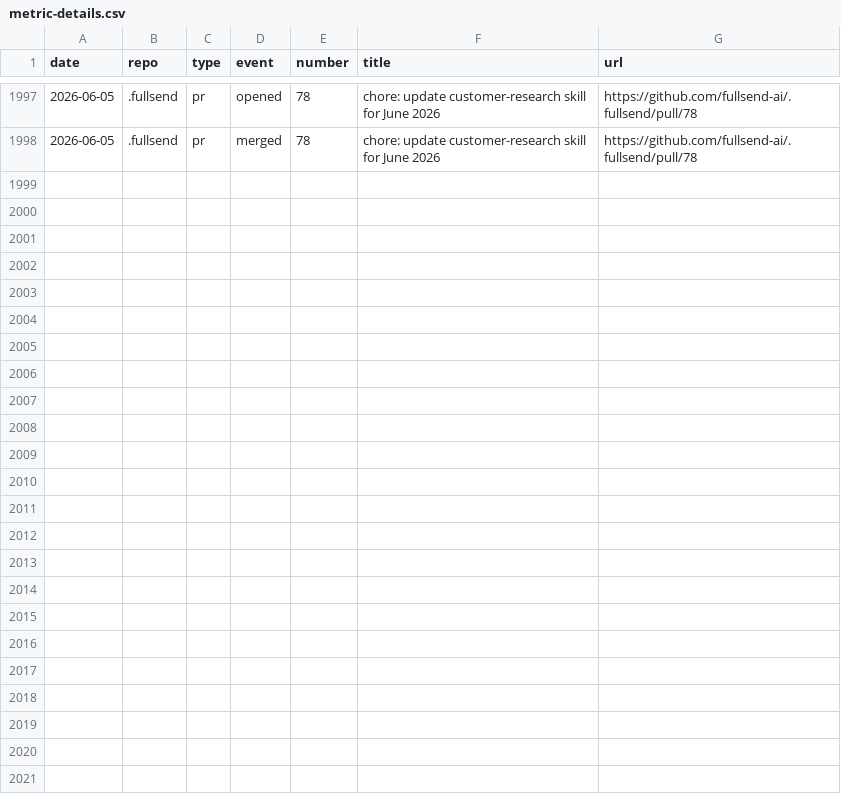
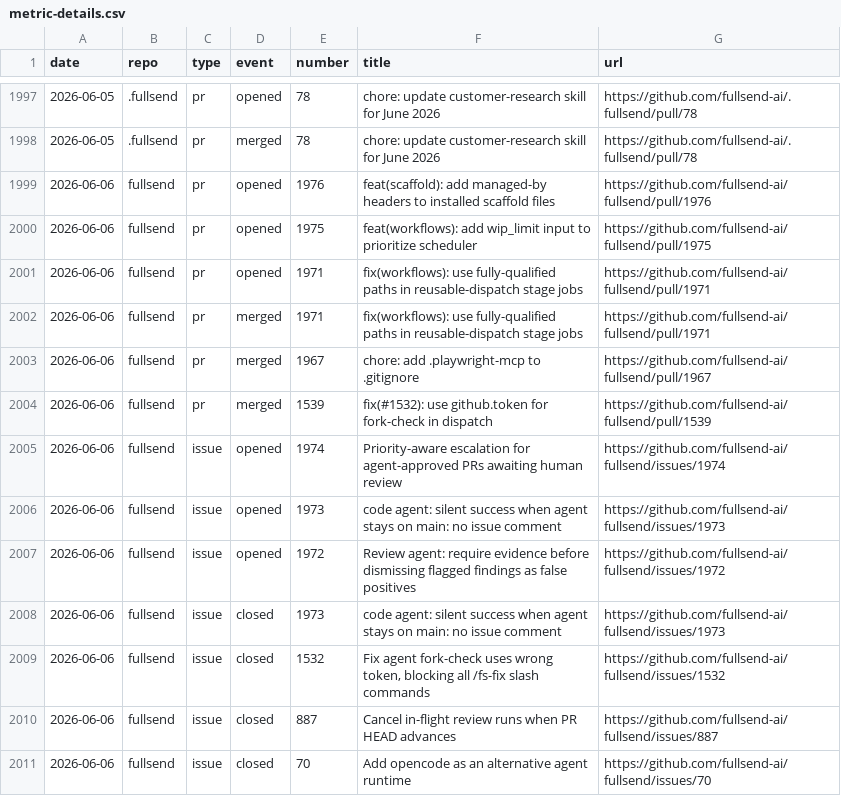
Before and after one commit to fullsend-ai/metrics, a CSV file: docs/metric-details.csv, drawn as a sheet; only a part is shown, gaps mark what is left out.

```diff
--- a/docs/metric-details.csv
+++ b/docs/metric-details.csv
@@ -1998 +1998,14 @@ date,repo,type,event,number,title,url
 2026-06-05,.fullsend,pr,merged,78,"chore: update customer-research skill for June 2026",https://github.com/fullsend-ai/.fullsend/pull/78
+2026-06-06,fullsend,pr,opened,1976,"feat(scaffold): add managed-by headers to installed scaffold files",https://github.com/fullsend-ai/fullsend/pull/1976
+2026-06-06,fullsend,pr,opened,1975,"feat(workflows): add wip_limit input to prioritize scheduler",https://github.com/fullsend-ai/fullsend/pull/1975
+2026-06-06,fullsend,pr,opened,1971,"fix(workflows): use fully-qualified paths in reusable-dispatch stage jobs",https://github.com/fullsend-ai/fullsend/pull/1971
+2026-06-06,fullsend,pr,merged,1971,"fix(workflows): use fully-qualified paths in reusable-dispatch stage jobs",https://github.com/fullsend-ai/fullsend/pull/1971
+2026-06-06,fullsend,pr,merged,1967,"chore: add .playwright-mcp to .gitignore",https://github.com/fullsend-ai/fullsend/pull/1967
+2026-06-06,fullsend,pr,merged,1539,"fix(#1532): use github.token for fork-check in dispatch",https://github.com/fullsend-ai/fullsend/pull/1539
+2026-06-06,fullsend,issue,opened,1974,"Priority-aware escalation for agent-approved PRs awaiting human review",https://github.com/fullsend-ai/fullsend/issues/1974
+2026-06-06,fullsend,issue,opened,1973,"code agent: silent success when agent stays on main: no issue comment",https://github.com/fullsend-ai/fullsend/issues/1973
+2026-06-06,fullsend,issue,opened,1972,"Review agent: require evidence before dismissing flagged findings as false positives",https://github.com/fullsend-ai/fullsend/issues/1972
+2026-06-06,fullsend,issue,closed,1973,"code agent: silent success when agent stays on main: no issue comment",https://github.com/fullsend-ai/fullsend/issues/1973
+2026-06-06,fullsend,issue,closed,1532,"Fix agent fork-check uses wrong token, blocking all /fs-fix slash commands",https://github.com/fullsend-ai/fullsend/issues/1532
+2026-06-06,fullsend,issue,closed,887,"Cancel in-flight review runs when PR HEAD advances",https://github.com/fullsend-ai/fullsend/issues/887
+2026-06-06,fullsend,issue,closed,70,"Add opencode as an alternative agent runtime",https://github.com/fullsend-ai/fullsend/issues/70
```
Also changed, not shown: docs/failures.csv, docs/metrics.csv, 1 other file.
